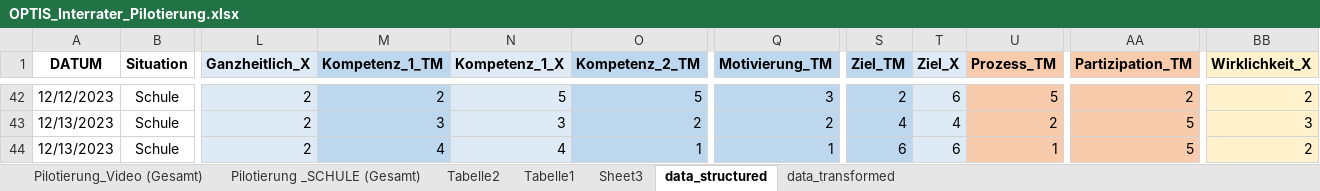
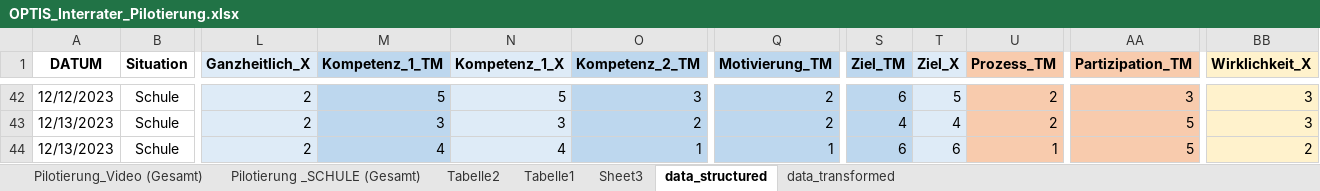
Before and after one commit to fbrueck/krippendorff-at-school, an Excel workbook: data/OPTIS_Interrater_Pilotierung.xlsx, sheet data_structured, drawn as a sheet; only a part is shown, gaps mark what is left out; values as stored, in another font and other column widths than the file's, no borders; table styles not drawn; the diff covers the shown part only; the diff names each change by its address in the sheet, - before the commit and + after, or states it on an @@ line.

Commit message:
update data

```diff
--- a/data/OPTIS_Interrater_Pilotierung.xlsx (sheet data_structured)
+++ b/data/OPTIS_Interrater_Pilotierung.xlsx (sheet data_structured)
-M42 (Kompetenz_1_TM): 2
+M42 (Kompetenz_1_TM): 5
-O42 (Kompetenz_2_TM): 5
+O42 (Kompetenz_2_TM): 3
-Q42 (Motivierung_TM): 3
+Q42 (Motivierung_TM): 2
-S42 (Ziel_TM): 2
+S42 (Ziel_TM): 6
-T42 (Ziel_X): 6
+T42 (Ziel_X): 5
-U42 (Prozess_TM): 5
+U42 (Prozess_TM): 2
-AA42 (Partizipation_TM): 2
+AA42 (Partizipation_TM): 3
-BB42 (Wirklichkeit_X): 2
+BB42 (Wirklichkeit_X): 3
```
Also changed, not shown: 33 edited cells elsewhere in this sheet, sheet data_transformed, 1 other file.
